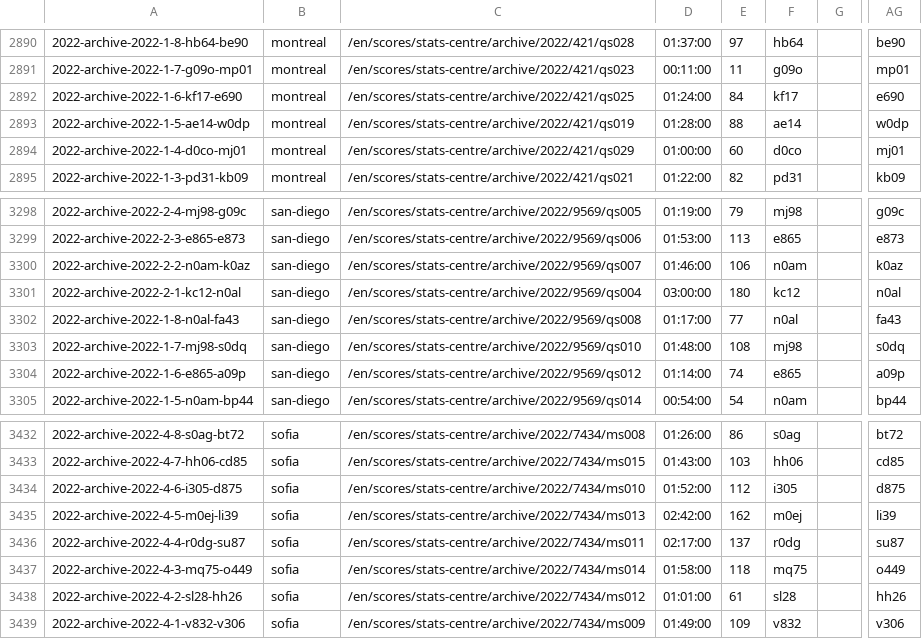
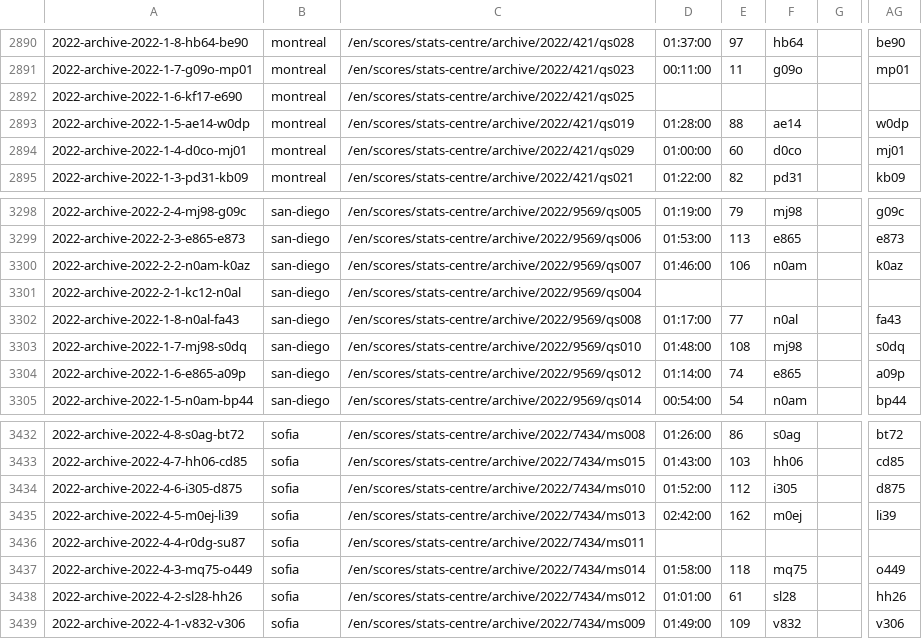
Before and after one commit to armstjc/atp-world-tour-tennis-data, a CSV file: csv/3_match_stats/match_stats_2022.csv, drawn as a sheet; only a part is shown, gaps mark what is left out; the diff covers the shown part only; the diff names each change by its address in the sheet, - before the commit and + after, or states it on an @@ line.

```diff
--- a/csv/3_match_stats/match_stats_2022.csv
+++ b/csv/3_match_stats/match_stats_2022.csv
-D2892: 01:24:00
+D2892: (empty)
-E2892: 84
+E2892: (empty)
-F2892: kf17
+F2892: (empty)
-AG2892: e690
+AG2892: (empty)
-D3301: 03:00:00
+D3301: (empty)
-E3301: 180
+E3301: (empty)
-F3301: kc12
+F3301: (empty)
-AG3301: n0al
+AG3301: (empty)
-D3436: 02:17:00
+D3436: (empty)
-E3436: 137
+E3436: (empty)
-F3436: r0dg
+F3436: (empty)
-AG3436: su87
+AG3436: (empty)
```
Also changed, not shown: 1 added row, 1 removed row and 37 edited cells elsewhere in this file.
